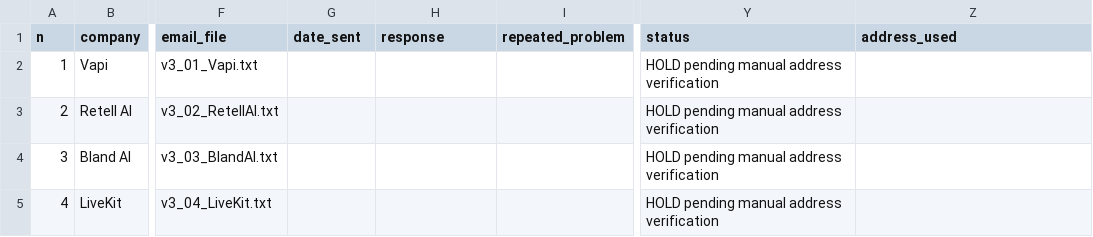
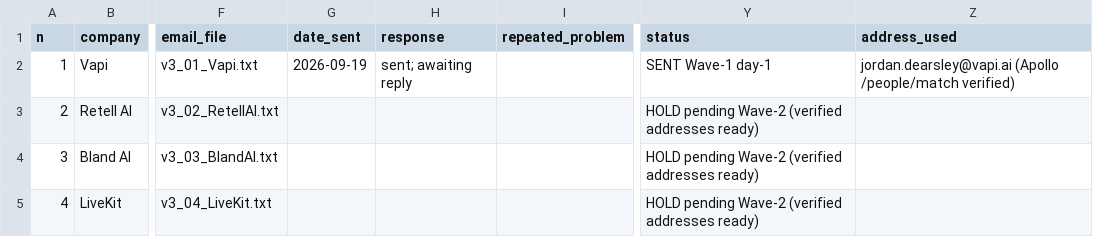
Before and after one commit to Das-rebel/ChuckleNet, a CSV file: docs/P3_DISCOVERY_TRACKER.csv, drawn as a sheet; only a part is shown, gaps mark what is left out; the diff names each change by its address in the sheet, - before the commit and + after, or states it on an @@ line.

Commit message:
Wave-1 day-1: 6 emails sent (Kwindla + Vapi + Cartesia + PolyAI + ElevenLabs + Yellow.ai), all Apollo-verified
Wave-1 day-1 selection (cap 6/day) and verified addresses:
- Kwindla Hatzel (Pipecat): kwindla@gmail.com (GitHub commit-email verified) [sent earlier]
- Jordan Dearsley (Vapi):    jordan.dearsley@vapi.ai (Apollo /people/match verified)
- Karan Goel (Cartesia):      kg@cartesia.ai (Apollo verified, alt org-name 'Cartesia AI')
- Nikola Mrkšić (PolyAI):     nikola@poly.ai (Apollo verified, Co-founder & CEO)
- Mati Staniszewski (ElevenLabs): mati@elevenlabs.io (Apollo verified, Co-Founder)
- Raghu Ravinutala (Yellow.ai): raghu@yellow.ai (Apollo verified, Co-founder & CEO)

All match the right people (titles confirm Founder/CEO). 5 fresh
verifications via Apollo /people/match @ $0.05/each. monid budget remaining: ~$6.50.

6 remaining tier-1 contacts (LiveKit, Deepgram, Vocode, Gnani.ai, Parloa,
Skit.ai) and 7 tier-2 - all have verified addresses from this run; cap them
into Wave-2 (5/day cadence over the next 2 days).

```diff
--- a/docs/P3_DISCOVERY_TRACKER.csv
+++ b/docs/P3_DISCOVERY_TRACKER.csv
-G2 (date_sent): (empty)
+G2 (date_sent): 2026-09-19
-H2 (response): (empty)
+H2 (response): sent; awaiting reply
-Y2 (status): HOLD pending manual address verification
+Y2 (status): SENT Wave-1 day-1
-Z2 (address_used): (empty)
+Z2 (address_used): jordan.dearsley@vapi.ai (Apollo /people/match verified)
-Y3:Y5 (status): HOLD pending manual address verification
+Y3:Y5 (status): HOLD pending Wave-2 (verified addresses ready)
```
Also changed, not shown: 5 other files.
